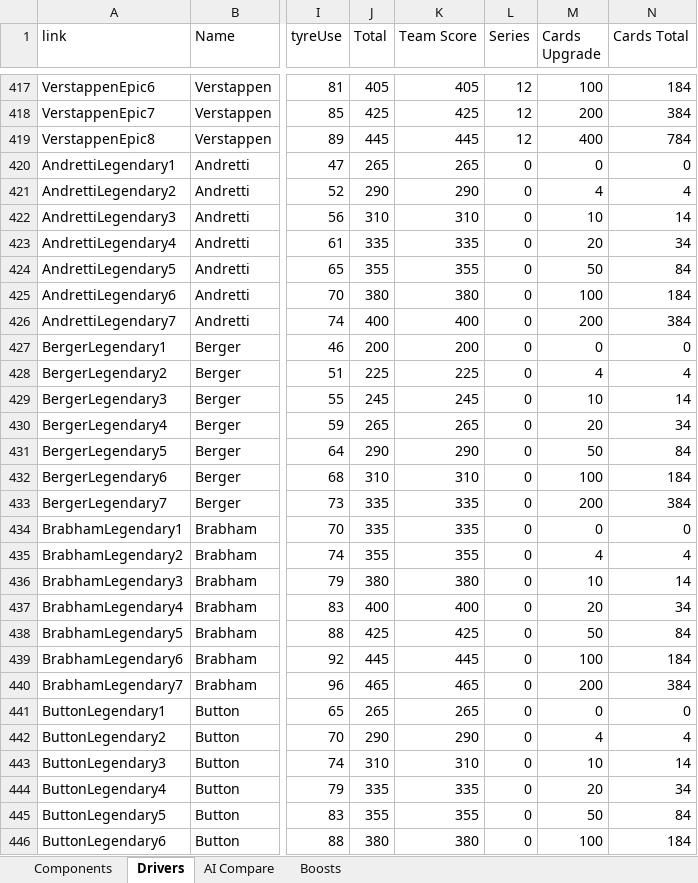
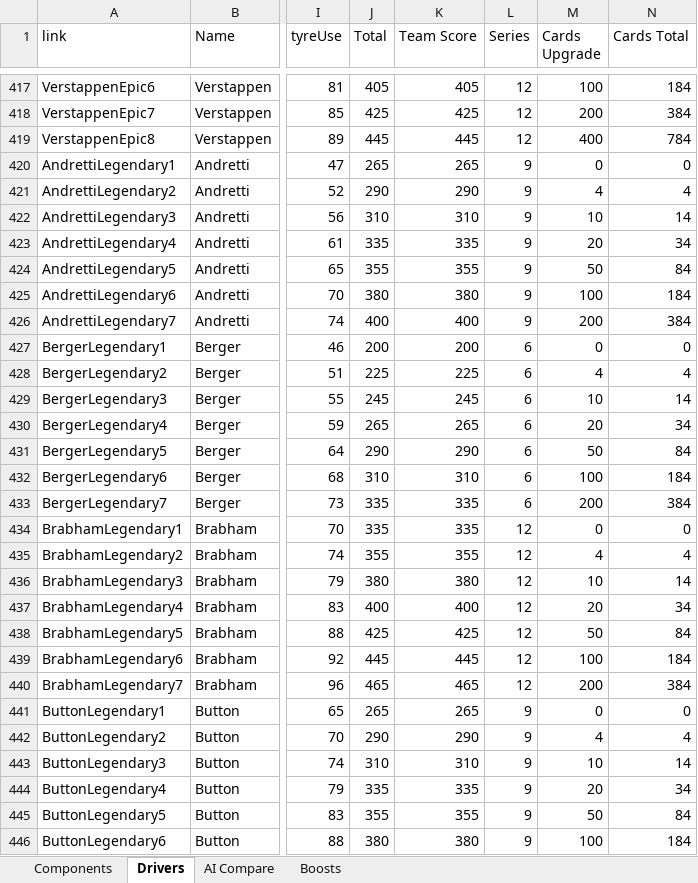
Before and after one commit to SlothCR/F1-Clash-2026-Setup-Optimizer, an Excel workbook: Stats.xlsx, sheet Drivers, drawn as a sheet; only a part is shown, gaps mark what is left out; values as stored, in another font and other column widths than the file's, no borders; the diff covers the shown part only; the diff names each change by its address in the sheet, - before the commit and + after, or states it on an @@ line.

```diff
--- a/Stats.xlsx (sheet Drivers)
+++ b/Stats.xlsx (sheet Drivers)
-L420:L426 (Series): 0
+L420:L426 (Series): 9
-L427:L433 (Series): 0
+L427:L433 (Series): 6
-L434:L440 (Series): 0
+L434:L440 (Series): 12
-L441:L446 (Series): 0
+L441:L446 (Series): 9
```
Also changed, not shown: 119 added rows and 127 edited cells elsewhere in this sheet, 2 other files.
